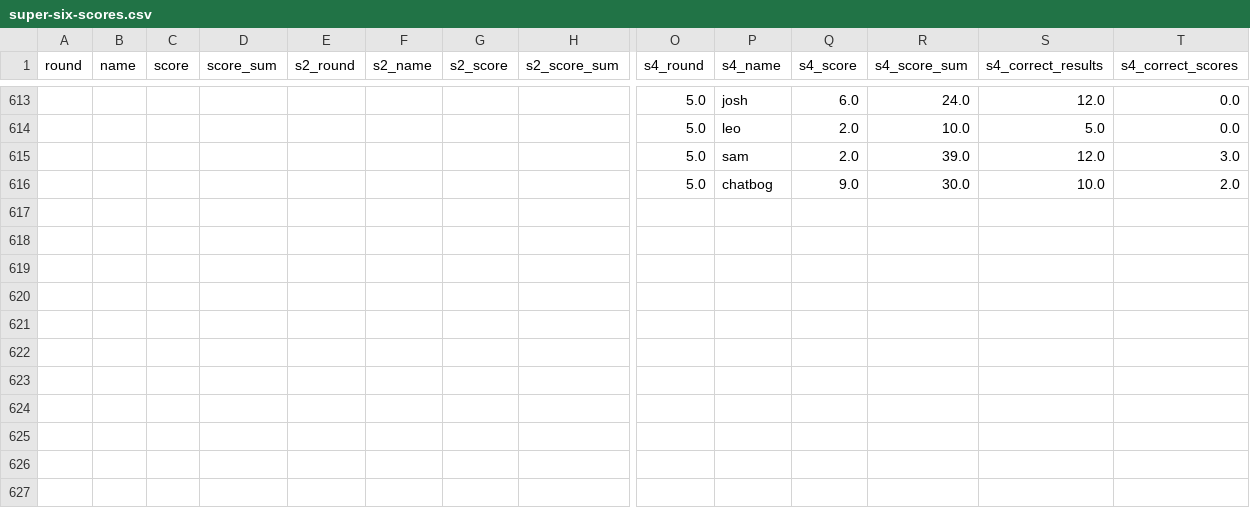
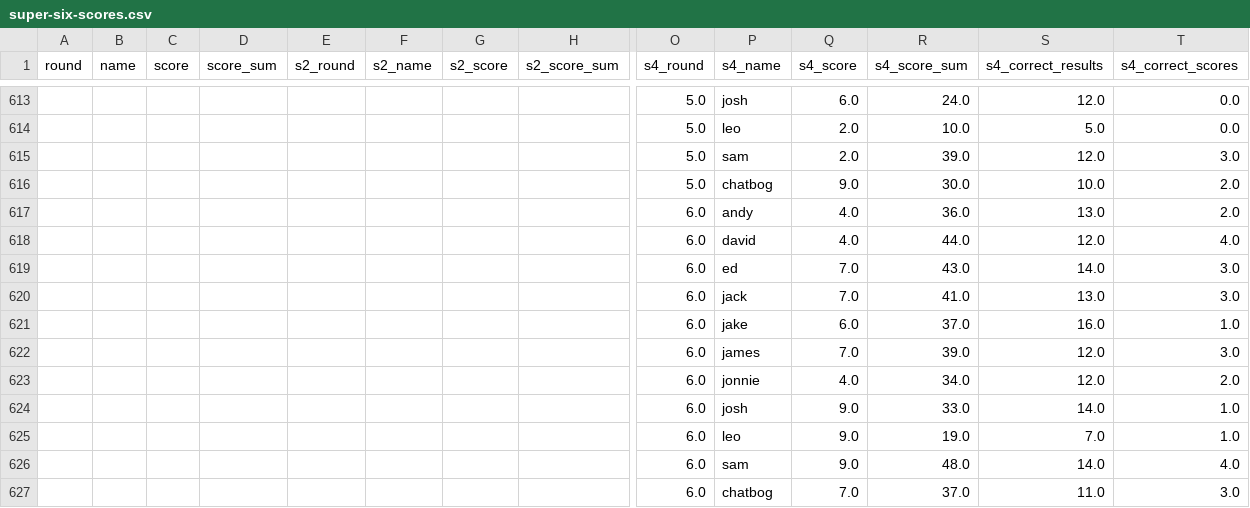
Before and after one commit to dgeary94/super-six-tracker, a CSV file: src/super-six-scores.csv, drawn as a sheet; only a part is shown, gaps mark what is left out; rows hold the shown columns only; the diff names each change by its address in the sheet, - before the commit and + after, or states it on an @@ line.

Commit message:
Updated for round 6, s4.

```diff
--- a/src/super-six-scores.csv
+++ b/src/super-six-scores.csv
+row 617:  |  |  |  |  |  |  |  | 6.0 | andy | 4.0 | 36.0 | 13.0 | 2.0
+row 618:  |  |  |  |  |  |  |  | 6.0 | david | 4.0 | 44.0 | 12.0 | 4.0
+row 619:  |  |  |  |  |  |  |  | 6.0 | ed | 7.0 | 43.0 | 14.0 | 3.0
+row 620:  |  |  |  |  |  |  |  | 6.0 | jack | 7.0 | 41.0 | 13.0 | 3.0
+row 621:  |  |  |  |  |  |  |  | 6.0 | jake | 6.0 | 37.0 | 16.0 | 1.0
+row 622:  |  |  |  |  |  |  |  | 6.0 | james | 7.0 | 39.0 | 12.0 | 3.0
+row 623:  |  |  |  |  |  |  |  | 6.0 | jonnie | 4.0 | 34.0 | 12.0 | 2.0
+row 624:  |  |  |  |  |  |  |  | 6.0 | josh | 9.0 | 33.0 | 14.0 | 1.0
+row 625:  |  |  |  |  |  |  |  | 6.0 | leo | 9.0 | 19.0 | 7.0 | 1.0
+row 626:  |  |  |  |  |  |  |  | 6.0 | sam | 9.0 | 48.0 | 14.0 | 4.0
+row 627:  |  |  |  |  |  |  |  | 6.0 | chatbog | 7.0 | 37.0 | 11.0 | 3.0
```
Also changed, not shown: 3 other files.
